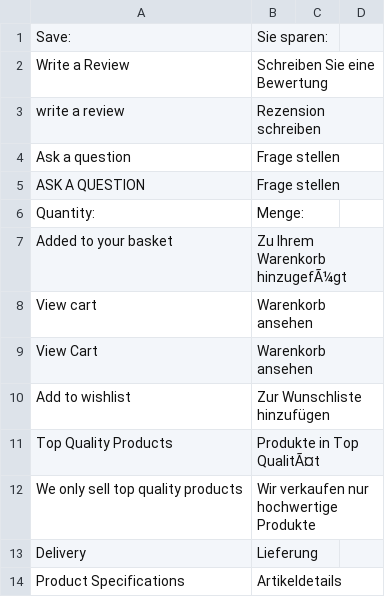
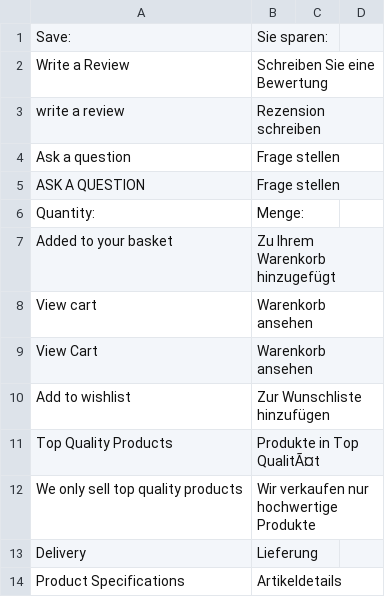
Before and after one commit to satyachandu11111/satyachandu11111, a CSV file: app/design/frontend/Homescapes/Develop/i18n/de_DE.csv, drawn as a sheet; only a part is shown.

Commit message:
text translate in de store

```diff
--- a/app/design/frontend/Homescapes/Develop/i18n/de_DE.csv
+++ b/app/design/frontend/Homescapes/Develop/i18n/de_DE.csv
@@ -6,3 +6,3 @@ ASK A QUESTION,Frage stellen,,
 Quantity:,Menge:,,
-Added to your basket,Zu Ihrem Warenkorb hinzugefÃ¼gt,,
+Added to your basket,Zu Ihrem Warenkorb hinzugefügt,,
 View cart,Warenkorb ansehen,,
```
